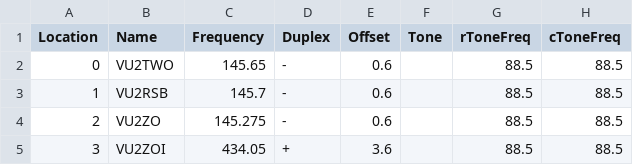
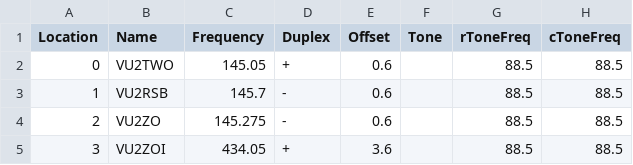
Before and after one commit to bejoysat/amateurradio, a CSV file: Repeaters/VU-Repeaters-master.csv, drawn as a sheet; only a part is shown; the diff names each change by its address in the sheet, - before the commit and + after, or states it on an @@ line.

Commit message:
Update VU-Repeaters-master.csv
Updated VU2TWO

```diff
--- a/Repeaters/VU-Repeaters-master.csv
+++ b/Repeaters/VU-Repeaters-master.csv
-C2 (Frequency): 145.65
+C2 (Frequency): 145.05
-D2 (Duplex): -
+D2 (Duplex): +
```
